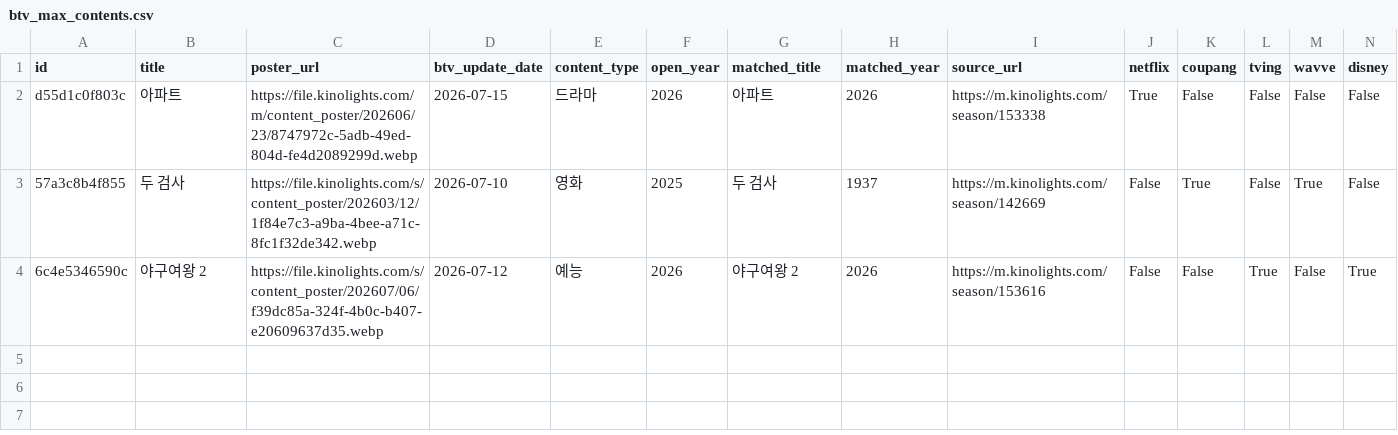
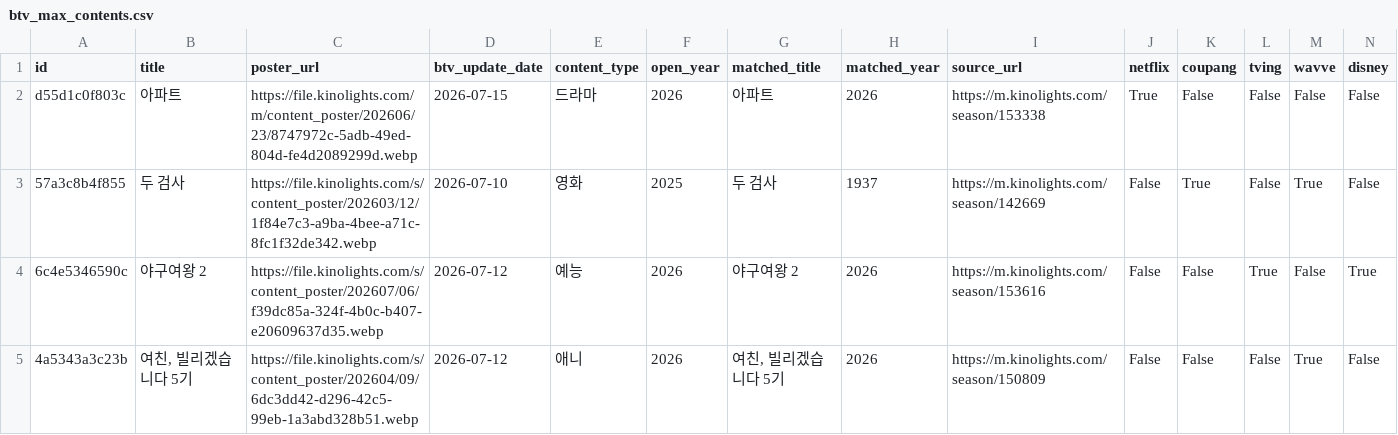
Before and after one commit to cig7624-art/btv-_max_ott_dashboard, a CSV file: btv_max_contents.csv, drawn as a sheet; only a part is shown; rows hold the shown columns only; the diff names each change by its address in the sheet, - before the commit and + after, or states it on an @@ line.

Commit message:
Add B tv+ content: 여친, 빌리겠습니다 5기

```diff
--- a/btv_max_contents.csv
+++ b/btv_max_contents.csv
+row 5: 4a5343a3c23b | 여친, 빌리겠습니다 5기 | https://file.kinolights.com/s/content_poster/202604/09/6dc3dd42-d296-42c5-99eb-1a3abd328b51.webp | 2026-07-12 | 애니 | 2026 | 여친, 빌리겠습니다 5기 | 2026 | https://m.kinolights.com/season/150809 | False | False | False | True | False
```
